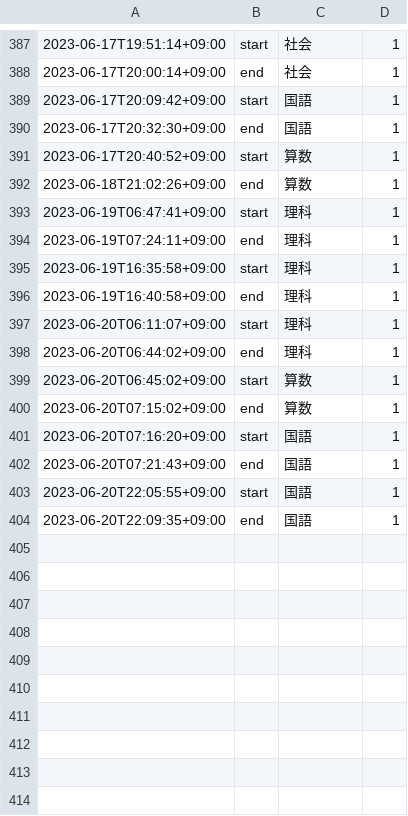
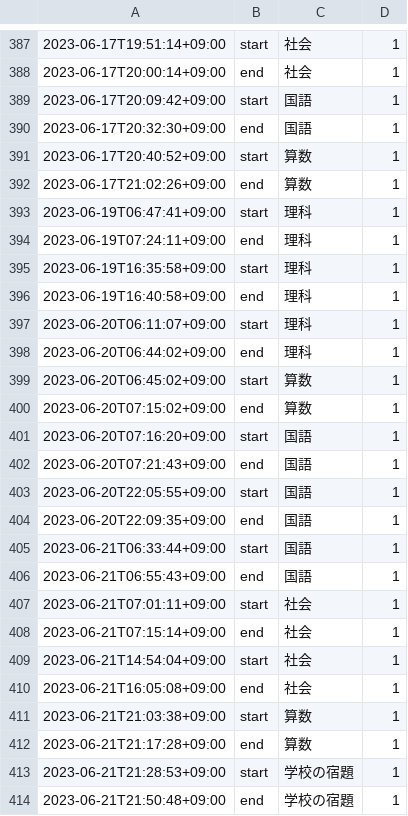
Before and after one commit to mustangsally1973/mustangasally1973.github.io, a CSV file: data/kazuma_study_recode.csv, drawn as a sheet; only a part is shown, gaps mark what is left out.

Commit message:
update data

```diff
--- a/data/kazuma_study_recode.csv
+++ b/data/kazuma_study_recode.csv
@@ -391,3 +391,3 @@
 2023-06-17T20:40:52+09:00,start,算数,1
-2023-06-18T21:02:26+09:00,end,算数,1
+2023-06-17T21:02:26+09:00,end,算数,1
 2023-06-19T06:47:41+09:00,start,理科,1
@@ -404 +404,11 @@
 2023-06-20T22:09:35+09:00,end,国語,1
+2023-06-21T06:33:44+09:00,start,国語,1
+2023-06-21T06:55:43+09:00,end,国語,1
+2023-06-21T07:01:11+09:00,start,社会,1
+2023-06-21T07:15:14+09:00,end,社会,1
+2023-06-21T14:54:04+09:00,start,社会,1
+2023-06-21T16:05:08+09:00,end,社会,1
+2023-06-21T21:03:38+09:00,start,算数,1
+2023-06-21T21:17:28+09:00,end,算数,1
+2023-06-21T21:28:53+09:00,start,学校の宿題,1
+2023-06-21T21:50:48+09:00,end,学校の宿題,1
```
Also changed, not shown: data/kazuma_study_daily_summary.csv, data/kazuma_study_weekly_summary.csv, 1 other file.
